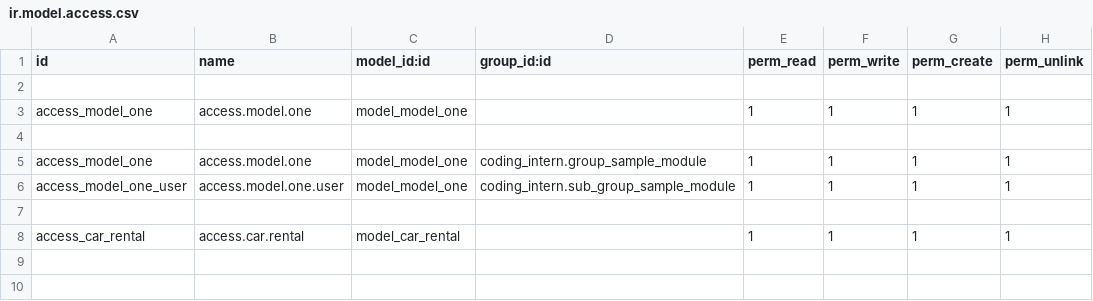
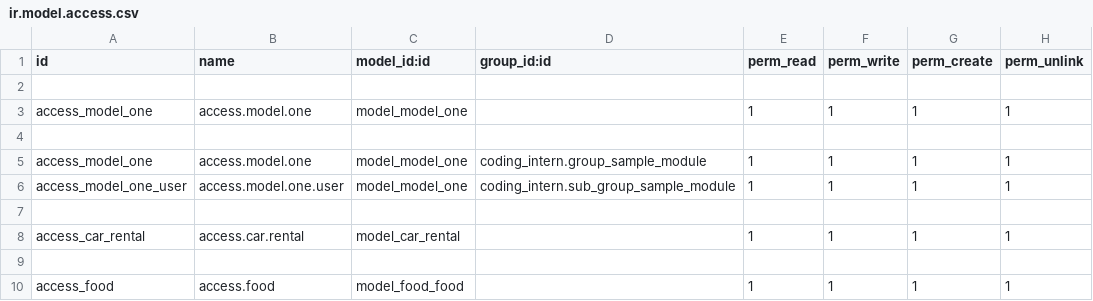
Before and after one commit to Akshaya-ra/odoo_intern, a CSV file: coding_intern/security/ir.model.access.csv, drawn as a sheet; the diff names each change by its address in the sheet, - before the commit and + after, or states it on an @@ line.

```diff
--- a/coding_intern/security/ir.model.access.csv
+++ b/coding_intern/security/ir.model.access.csv
+row 9: (empty)
+row 10: access_food | access.food | model_food_food |  | 1 | 1 | 1 | 1
```
Also changed, not shown: 7 other files.
